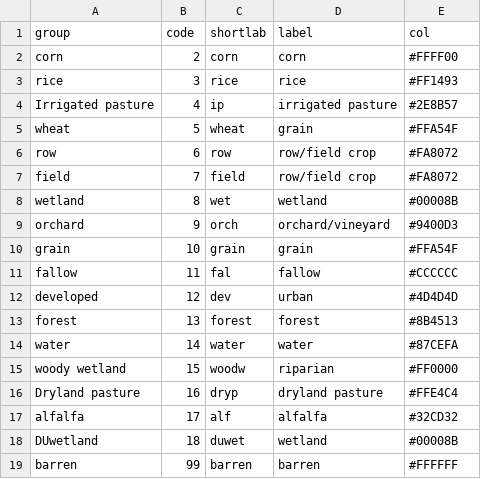
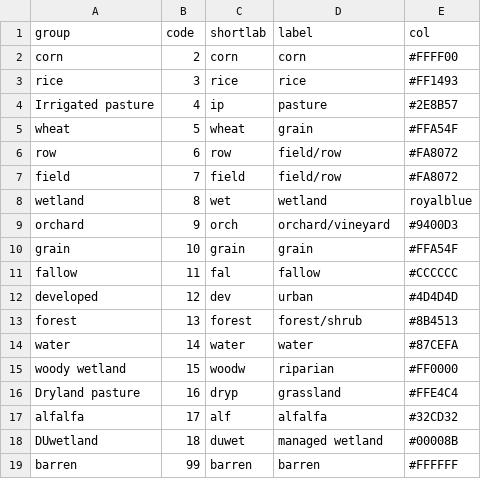
Before and after one commit to pointblue/delta_scenarios, a CSV file: data/landcover_key_waterbirds.csv, drawn as a sheet.

Commit message:
separate wetlands and managed wetlands

```diff
--- a/data/landcover_key_waterbirds.csv
+++ b/data/landcover_key_waterbirds.csv
@@ -3,7 +3,7 @@ corn,2,corn,corn,#FFFF00
 rice,3,rice,rice,#FF1493
-Irrigated pasture,4,ip,irrigated pasture,#2E8B57
+Irrigated pasture,4,ip,pasture,#2E8B57
 wheat,5,wheat,grain,#FFA54F
-row,6,row,row/field crop,#FA8072
-field,7,field,row/field crop,#FA8072
-wetland,8,wet,wetland,#00008B
+row,6,row,field/row,#FA8072
+field,7,field,field/row,#FA8072
+wetland,8,wet,wetland,royalblue
 orchard,9,orch,orchard/vineyard,#9400D3
@@ -12,8 +12,8 @@ fallow,11,fal,fallow,#CCCCCC
 developed,12,dev,urban,#4D4D4D
-forest,13,forest,forest,#8B4513
+forest,13,forest,forest/shrub,#8B4513
 water,14,water,water,#87CEFA
 woody wetland,15,woodw,riparian,#FF0000
-Dryland pasture,16,dryp,dryland pasture,#FFE4C4
+Dryland pasture,16,dryp,grassland,#FFE4C4
 alfalfa,17,alf,alfalfa,#32CD32
-DUwetland,18,duwet,wetland,#00008B
+DUwetland,18,duwet,managed wetland,#00008B
 barren,99,barren,barren,#FFFFFF
```
Also changed, not shown: 1 other file.
